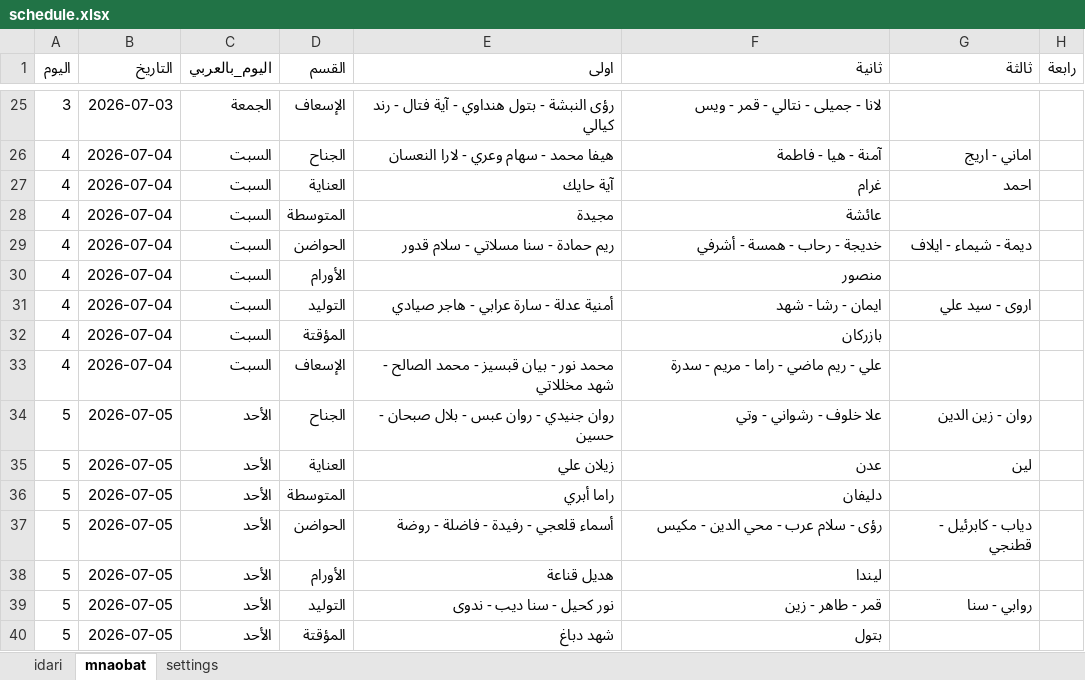
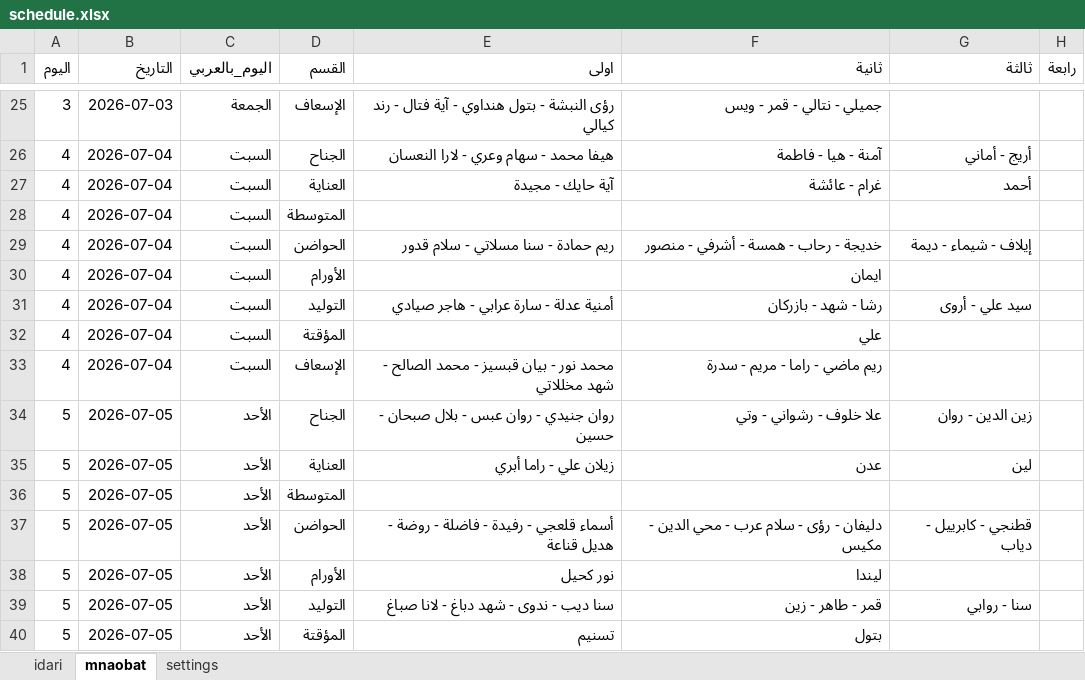
Before and after one commit to AlaaAlali99/alaa.pediatric, an Excel workbook: schedule.xlsx, sheet mnaobat, drawn as a sheet; only a part is shown, gaps mark what is left out; values as stored, in another font and other column widths than the file's, no borders; charts and pictures and table styles not drawn; the diff covers the shown part only; the diff names each change by its address in the sheet, - before the commit and + after, or states it on an @@ line.

```diff
--- a/schedule.xlsx (sheet mnaobat)
+++ b/schedule.xlsx (sheet mnaobat)
-E25 (اولى): …- بتول ھنداوي - آیة فتال - رند كیالي
+E25 (اولى): …- بتول هنداوي - آية فتال - رند كيالي
-F25 (ثانية): لانا - جمیلی - نتالي - قمر - ويس
+F25 (ثانية): جميلي - نتالي - قمر - ويس
-E26 (اولى): ھیفا محمد - سھام وعري - لارا النعسان
+E26 (اولى): هيفا محمد - سهام وعري - لارا النعسان
-G26 (ثالثة): اماني - اريج
+G26 (ثالثة): أريج - أماني
-E27 (اولى): آیة حایك
+E27 (اولى): آية حايك - مجيدة
-F27 (ثانية): غرام
+F27 (ثانية): غرام - عائشة
-G27 (ثالثة): احمد
+G27 (ثالثة): أحمد
-E28 (اولى): مجیدة
+E28 (اولى): (empty)
-F28 (ثانية): عائشة
+F28 (ثانية): (empty)
-E29 (اولى): ریم حمادة - سنا مسلاتي - سلام قدور
+E29 (اولى): ريم حمادة - سنا مسلاتي - سلام قدور
-F29 (ثانية): خديجة - رحاب - همسة - أشرفي
+F29 (ثانية): خديجة - رحاب - همسة - أشرفي - منصور
-G29 (ثالثة): ديمة - شيماء - ايلاف
+G29 (ثالثة): إيلاف - شيماء - ديمة
-F30 (ثانية): منصور
+F30 (ثانية): ايمان
-E31 (اولى): أمنیة عدلة - سارة عرابي - ھاجر صیادي
+E31 (اولى): أمنية عدلة - سارة عرابي - هاجر صيادي
-F31 (ثانية): ايمان - رشا - شهد
+F31 (ثانية): رشا - شهد - بازركان
-G31 (ثالثة): اروى - سيد علي
+G31 (ثالثة): سيد علي - أروى
-F32 (ثانية): بازركان
+F32 (ثانية): علي
-E33 (اولى): …نور - بیان قبسیز - محمد الصالح - شھد مخللاتي
+E33 (اولى): …نور - بيان قبسيز - محمد الصالح - شهد مخللاتي
-F33 (ثانية): علي - ريم ماضي - راما - مريم - سدرة
+F33 (ثانية): ريم ماضي - راما - مريم - سدرة
-E34 (اولى): روان جنیدي - روان عبس - بلال صبحان - حسین
+E34 (اولى): روان جنيدي - روان عبس - بلال صبحان - حسين
-G34 (ثالثة): روان - زين الدين
+G34 (ثالثة): زين الدين - روان
-E35 (اولى): زیلان علي
+E35 (اولى): زيلان علي - راما أبري
-E36 (اولى): راما أبري
+E36 (اولى): (empty)
-F36 (ثانية): دليفان
+F36 (ثانية): (empty)
-E37 (اولى): أسماء قلعجي - رفیدة - فاضلة - روضة
+E37 (اولى): أسماء قلعجي - رفيدة - فاضلة - روضة - هديل قناعة
-F37 (ثانية): رؤى - سلام عرب - محي الدين - مكيس
+F37 (ثانية): دليفان - رؤى - سلام عرب - محي الدين - مكيس
-G37 (ثالثة): دياب - كابرئيل - قطنجي
+G37 (ثالثة): قطنجي - كابرييل - دياب
-E38 (اولى): ھدیل قناعة
+E38 (اولى): نور كحيل
-E39 (اولى): نور كحیل - سنا دیب - ندوى
+E39 (اولى): سنا ديب - ندوى - شهد دباغ - لانا صباغ
-G39 (ثالثة): روابي - سنا
+G39 (ثالثة): سنا - روابي
-E40 (اولى): شھد دباغ
+E40 (اولى): تسنيم
```
Also changed, not shown: 261 edited cells elsewhere in this sheet.
